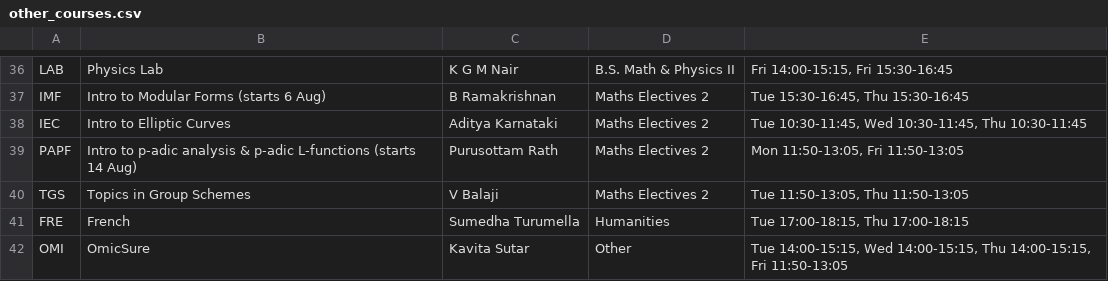
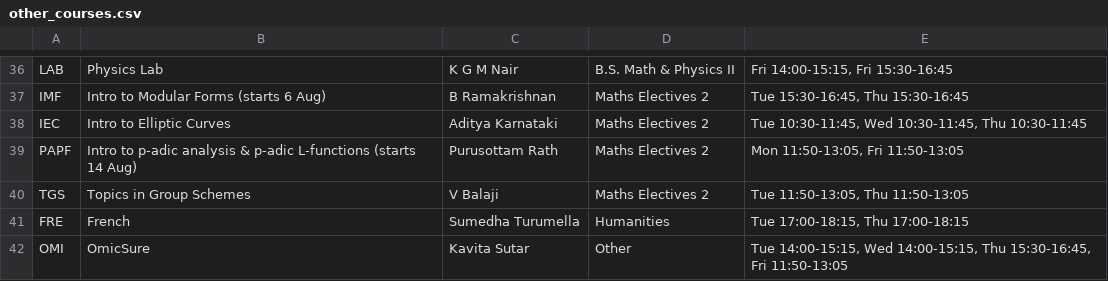
Before and after one commit to shaumikkhanna/mscds3_timetable, a CSV file: other_courses.csv, drawn as a sheet; only a part is shown, gaps mark what is left out.

```diff
--- a/other_courses.csv
+++ b/other_courses.csv
@@ -41,2 +41,2 @@ TGS,Topics in Group Schemes,V Balaji,Maths Electives 2,"Tue 11:50-13:05, Thu 11:
 FRE,French,Sumedha Turumella,Humanities,"Tue 17:00-18:15, Thu 17:00-18:15"
-OMI,OmicSure,Kavita Sutar,Other,"Tue 14:00-15:15, Wed 14:00-15:15, Thu 14:00-15:15, Fri 11:50-13:05"
+OMI,OmicSure,Kavita Sutar,Other,"Tue 14:00-15:15, Wed 14:00-15:15, Thu 15:30-16:45, Fri 11:50-13:05"
```
Also changed, not shown: 1 other file.
